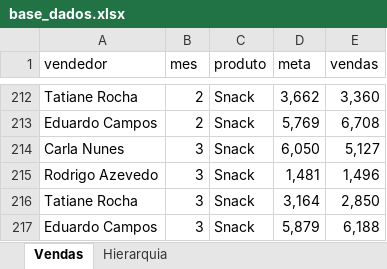
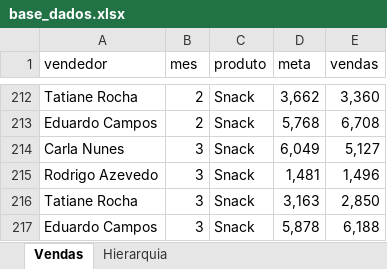
Before and after one commit to stefaninilucas/dashboard, an Excel workbook: base_dados.xlsx, sheet Vendas, drawn as a sheet; only a part is shown, gaps mark what is left out; values as stored, in another font and other column widths than the file's, no borders; table styles not drawn; the diff covers the shown part only; the diff names each change by its address in the sheet, - before the commit and + after, or states it on an @@ line.

```diff
--- a/base_dados.xlsx (sheet Vendas)
+++ b/base_dados.xlsx (sheet Vendas)
-D213 (meta): 5,769
+D213 (meta): 5,768
-D214 (meta): 6,050
+D214 (meta): 6,049
-D216 (meta): 3,164
+D216 (meta): 3,163
-D217 (meta): 5,879
+D217 (meta): 5,878
```
Also changed, not shown: 14 edited cells elsewhere in this sheet, 6 other files.
